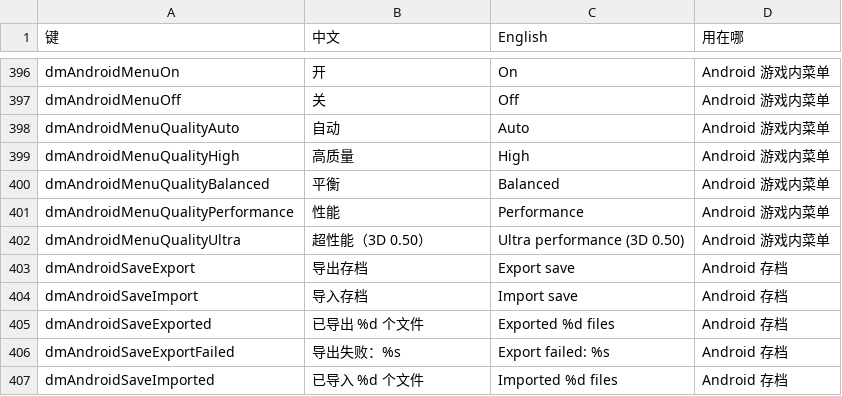
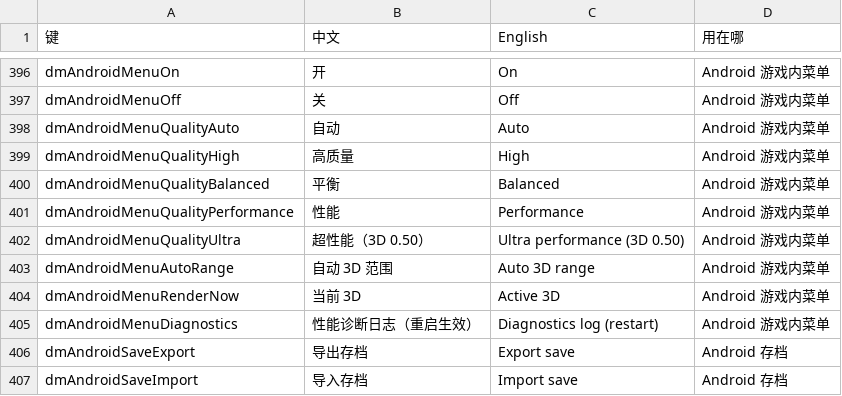
Before and after one commit to rufl/POORD2ROID, a TSV file: upstream/dm/i18n/ui_text.tsv, drawn as a sheet; only a part is shown, gaps mark what is left out; the shorter side is filled out with more unchanged rows; the diff names each change by its address in the sheet, - before the commit and + after, or states it on an @@ line.

Commit message:
fix(android): restore Display tab, handheld HUD/fonts, and back menu
- Keep Display (VideoOptionsPanel) intact in Android options and map Custom to KeyBindingMenu.
- Enforce an aspect-preserving 1280x720 minimum output floor in front_game_res() (and upgrade 1280x576 to 1600x720) so the guest UI clamp never clips the handheld HUD or options panel.
- Scale handheld and inherited base font sizes (TooltipFontSize, Large/XLarge/ExtraLarge, StyleNPCDialogueSize) and widen HUD ValueDisplay.
- Make D2RActivity back menu scrollable and drop weighted fontRow layout to prevent blank/clipped rows.
- Include Android Vulkan, auto-3D-scale, per-profile launch settings, and overlay migration updates.

```diff
--- a/upstream/dm/i18n/ui_text.tsv
+++ b/upstream/dm/i18n/ui_text.tsv
+row 403: dmAndroidMenuAutoRange | 自动 3D 范围 | Auto 3D range | Android 游戏内菜单
+row 404: dmAndroidMenuRenderNow | 当前 3D | Active 3D | Android 游戏内菜单
+row 405: dmAndroidMenuDiagnostics | 性能诊断日志（重启生效） | Diagnostics log (restart) | Android 游戏内菜单
```
Also changed, not shown: 52 other files.
